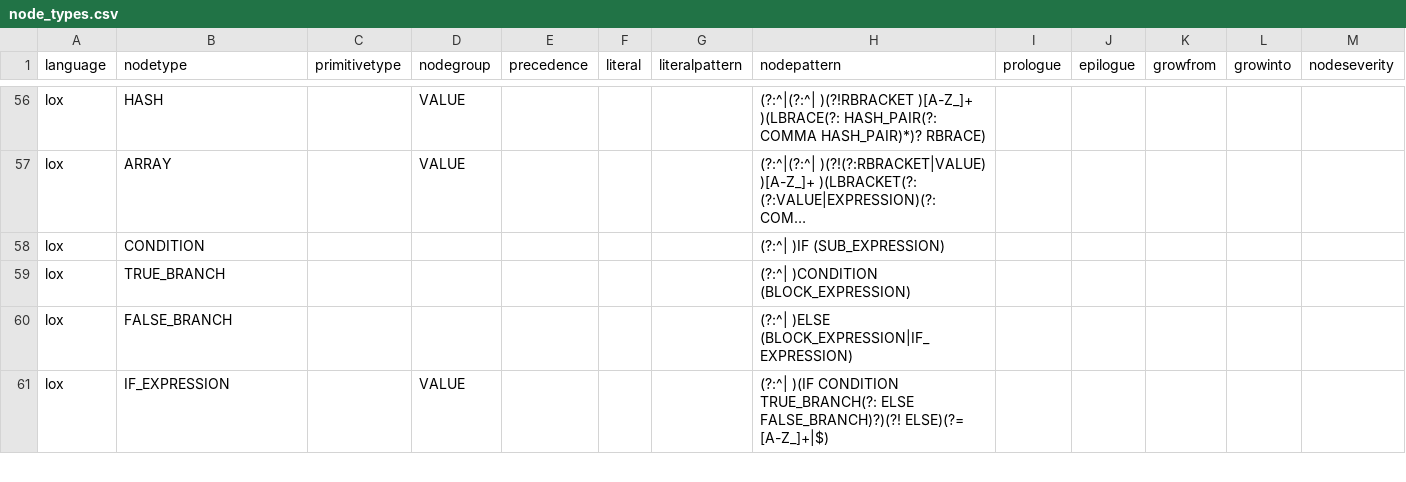
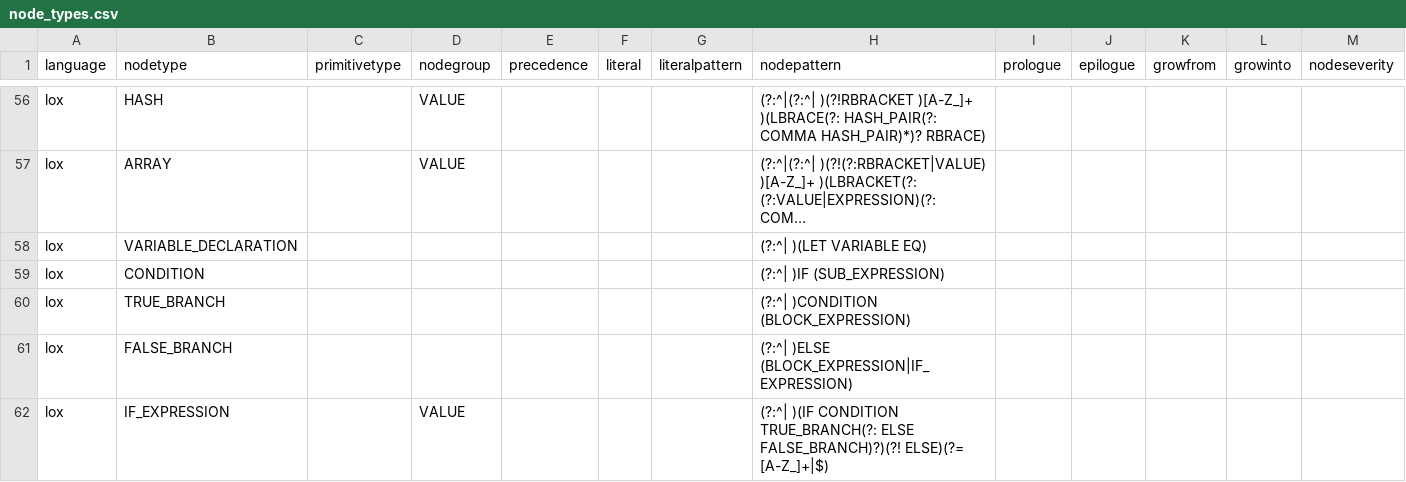
Before and after one commit to soft-lang/soft, a CSV file: languages/lox/node_types.csv, drawn as a sheet; only a part is shown, gaps mark what is left out; long unchanged cells end in …; the diff covers the shown part only; the diff names each change by its address in the sheet, - before the commit and + after, or states it on an @@ line.

```diff
--- a/languages/lox/node_types.csv
+++ b/languages/lox/node_types.csv
+row 58: lox | VARIABLE_DECLARATION |  |  |  |  |  | (?:^| )(LET VARIABLE EQ)
```
Also changed, not shown: 4 added rows, 1 removed row and 7 edited cells elsewhere in this file, 9 other files.
